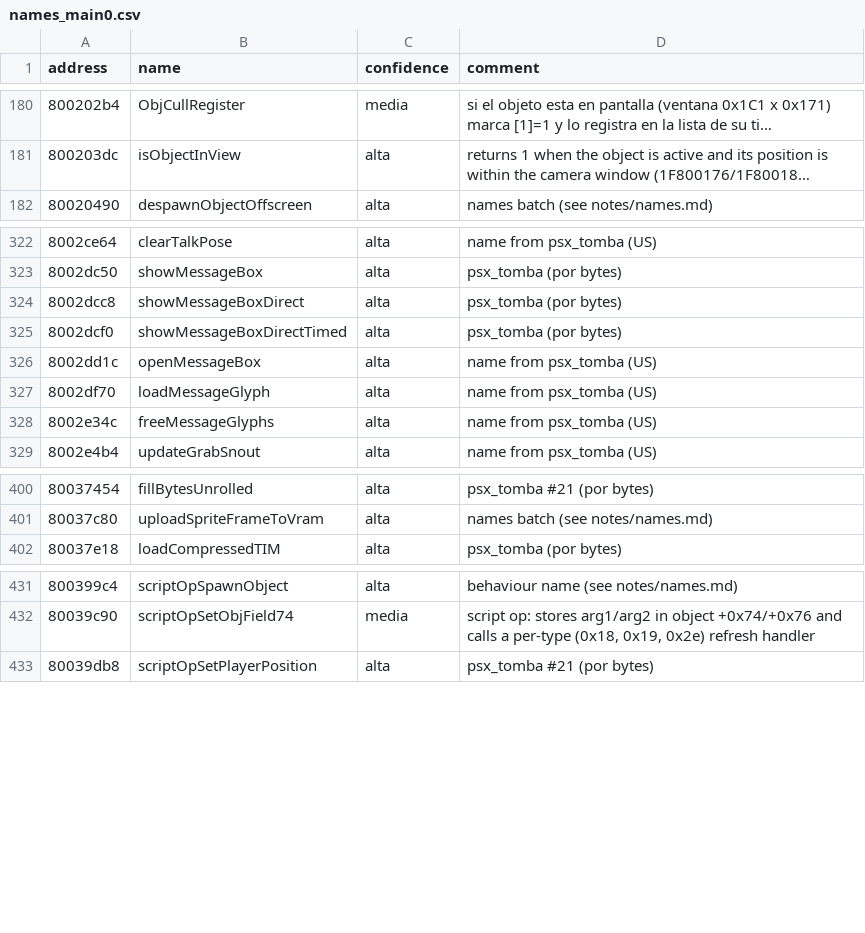
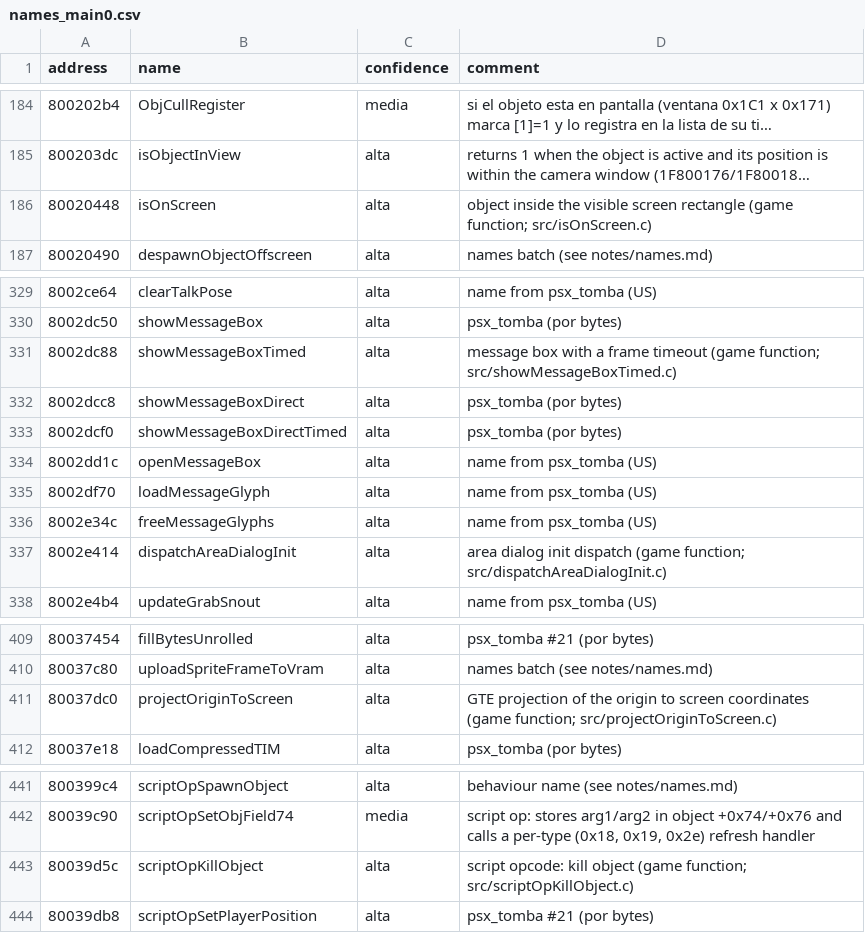
Before and after one commit to afsenovilla/Tombi-Decomp, a CSV file: notes/names_main0.csv, drawn as a sheet; only a part is shown, gaps mark what is left out; long unchanged cells end in …; the diff covers the shown part only; the diff names each change by its address in the sheet, - before the commit and + after, or states it on an @@ line.

```diff
--- a/notes/names_main0.csv
+++ b/notes/names_main0.csv
+row 186: 80020448 | isOnScreen | alta | object inside the visible screen rectangle (game function; src/isOnScreen.c)
+row 331: 8002dc88 | showMessageBoxTimed | alta | message box with a frame timeout (game function; src/showMessageBoxTimed.c)
+row 337: 8002e414 | dispatchAreaDialogInit | alta | area dialog init dispatch (game function; src/dispatchAreaDialogInit.c)
+row 411: 80037dc0 | projectOriginToScreen | alta | GTE projection of the origin to screen coordinates (game function; src/projectOriginToScreen.c)
+row 443: 80039d5c | scriptOpKillObject | alta | script opcode: kill object (game function; src/scriptOpKillObject.c)
```
Also changed, not shown: 8 added rows elsewhere in this file.
